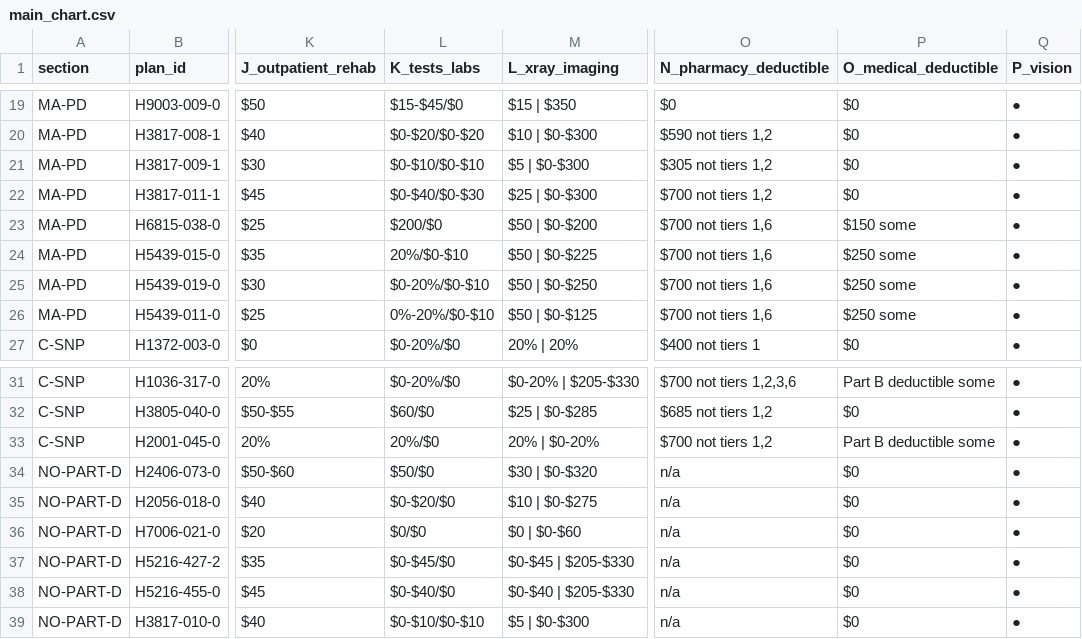
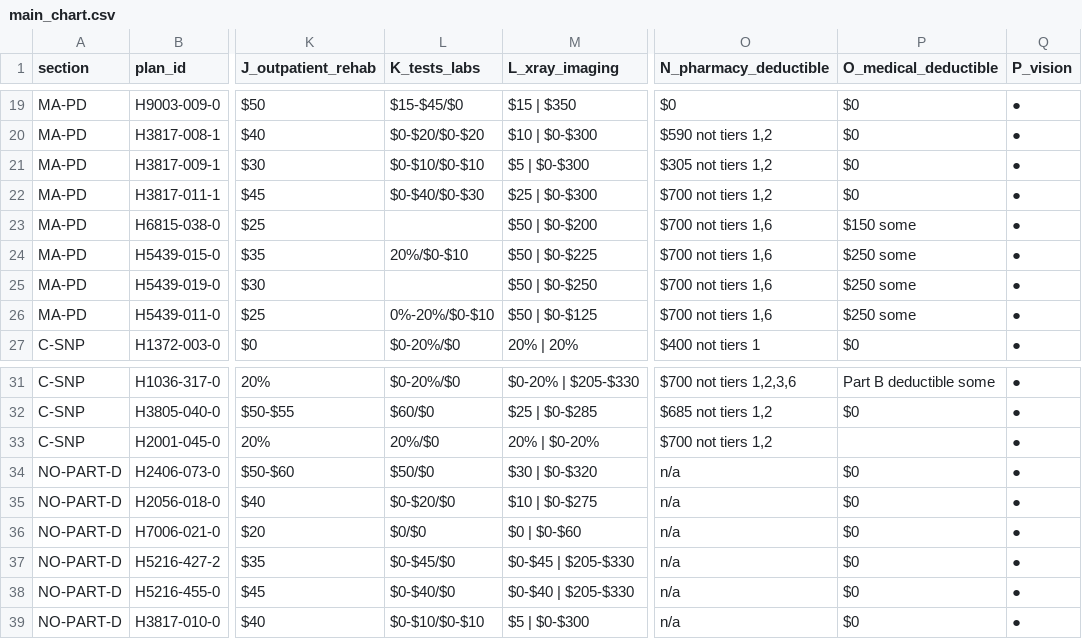
Before and after one commit to rosenhouse-bot-sandbox/shiba-data, a CSV file: data/2027/generated/main_chart.csv, drawn as a sheet; only a part is shown, gaps mark what is left out; the diff names each change by its address in the sheet, - before the commit and + after, or states it on an @@ line.

```diff
--- a/data/2027/generated/main_chart.csv
+++ b/data/2027/generated/main_chart.csv
-L23 (K_tests_labs): $200/$0
+L23 (K_tests_labs): (empty)
-L25 (K_tests_labs): $0-20%/$0-$10
+L25 (K_tests_labs): (empty)
-P33 (O_medical_deductible): Part B deductible some
+P33 (O_medical_deductible): (empty)
```
Also changed, not shown: data/2027/generated/dvha.csv, 10 other files.
